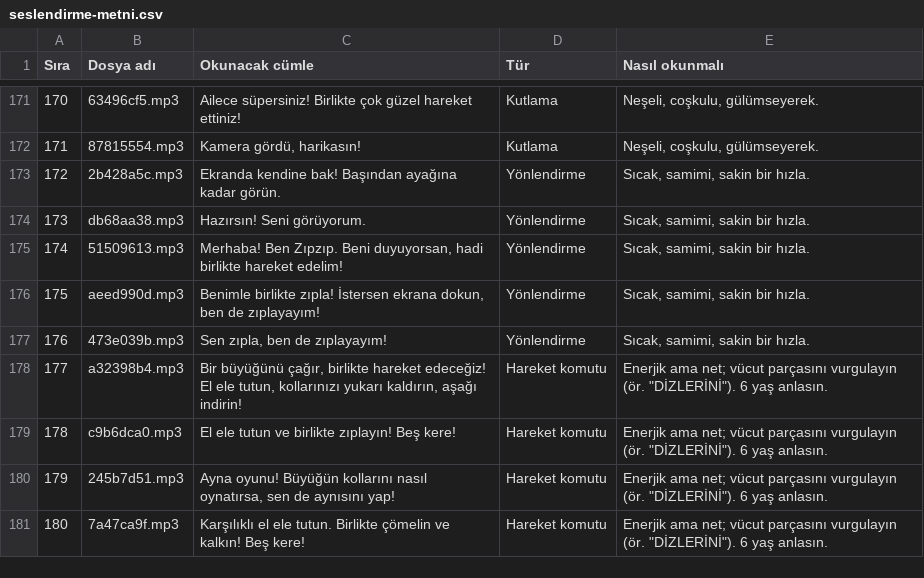
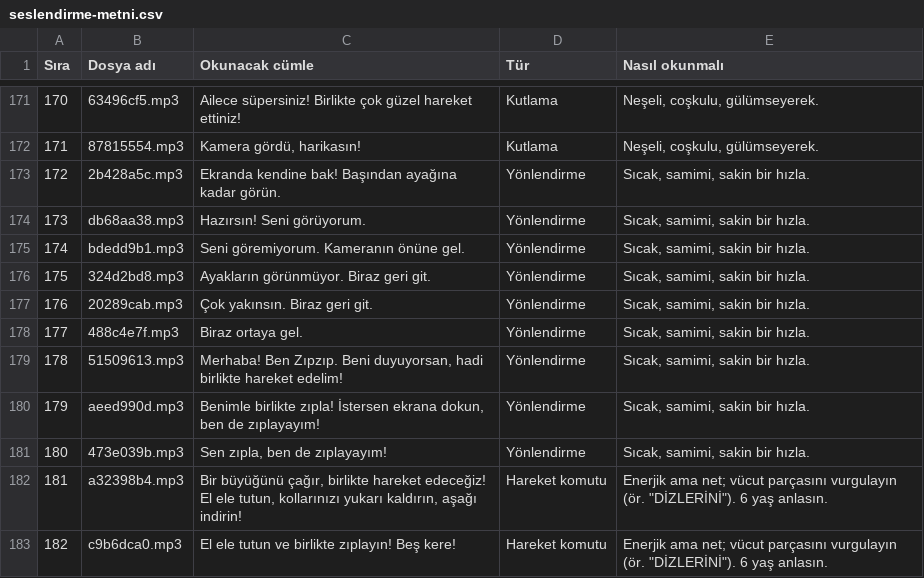
Before and after one commit to 8y9khd2gr8-svg/first, a CSV file: docs/seslendirme-metni.csv, drawn as a sheet; only a part is shown, gaps mark what is left out; the shorter side is filled out with more unchanged rows; addresses are those after the commit; the diff names each change by its address in the sheet, - before the commit and + after, or states it on an @@ line.

```diff
--- a/docs/seslendirme-metni.csv
+++ b/docs/seslendirme-metni.csv
+row 175: 174 | bdedd9b1.mp3 | Seni göremiyorum. Kameranın önüne gel. | Yönlendirme | Sıcak, samimi, sakin bir hızla.
+row 176: 175 | 324d2bd8.mp3 | Ayakların görünmüyor. Biraz geri git. | Yönlendirme | Sıcak, samimi, sakin bir hızla.
+row 177: 176 | 20289cab.mp3 | Çok yakınsın. Biraz geri git. | Yönlendirme | Sıcak, samimi, sakin bir hızla.
+row 178: 177 | 488c4e7f.mp3 | Biraz ortaya gel. | Yönlendirme | Sıcak, samimi, sakin bir hızla.
@@ column A (Sıra) renumbered from row 179 down @@
```
Also changed, not shown: 18 other files.
